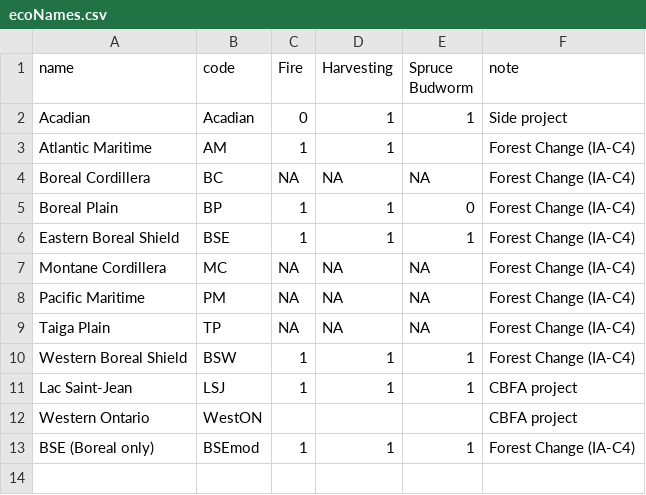
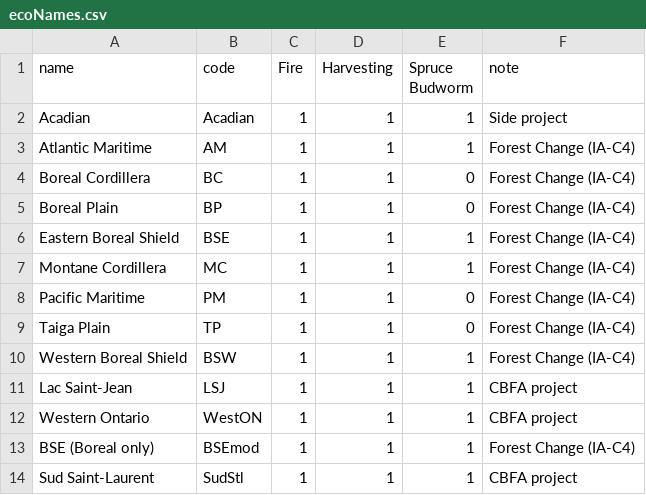
Before and after one commit to dcyr/LANDIS-II_IA_generalUseFiles, a CSV file: ecoNames.csv, drawn as a sheet.

Commit message:
modified:   ecoNames.csv

```diff
--- a/ecoNames.csv
+++ b/ecoNames.csv
@@ -1,13 +1,14 @@
 name,code,Fire,Harvesting,Spruce Budworm,note
-Acadian,Acadian,0,1,1,Side project
-Atlantic Maritime,AM,1,1, ,Forest Change (IA-C4)
-Boreal Cordillera,BC,NA,NA,NA,Forest Change (IA-C4)
+Acadian,Acadian,1,1,1,Side project
+Atlantic Maritime,AM,1,1,1,Forest Change (IA-C4)
+Boreal Cordillera,BC,1,1,0,Forest Change (IA-C4)
 Boreal Plain,BP,1,1,0,Forest Change (IA-C4)
 Eastern Boreal Shield,BSE,1,1,1,Forest Change (IA-C4)
-Montane Cordillera,MC,NA,NA,NA,Forest Change (IA-C4)
-Pacific Maritime,PM,NA,NA,NA,Forest Change (IA-C4)
-Taiga Plain,TP,NA,NA,NA,Forest Change (IA-C4)
+Montane Cordillera,MC,1,1,1,Forest Change (IA-C4)
+Pacific Maritime,PM,1,1,0,Forest Change (IA-C4)
+Taiga Plain,TP,1,1,0,Forest Change (IA-C4)
 Western Boreal Shield,BSW,1,1,1,Forest Change (IA-C4)
 Lac Saint-Jean,LSJ,1,1,1,CBFA project
-Western Ontario,WestON,,,,CBFA project
+Western Ontario,WestON,1,1,1,CBFA project
 BSE (Boreal only),BSEmod,1,1,1,Forest Change (IA-C4)
+Sud Saint-Laurent,SudStl,1,1,1,CBFA project
```
